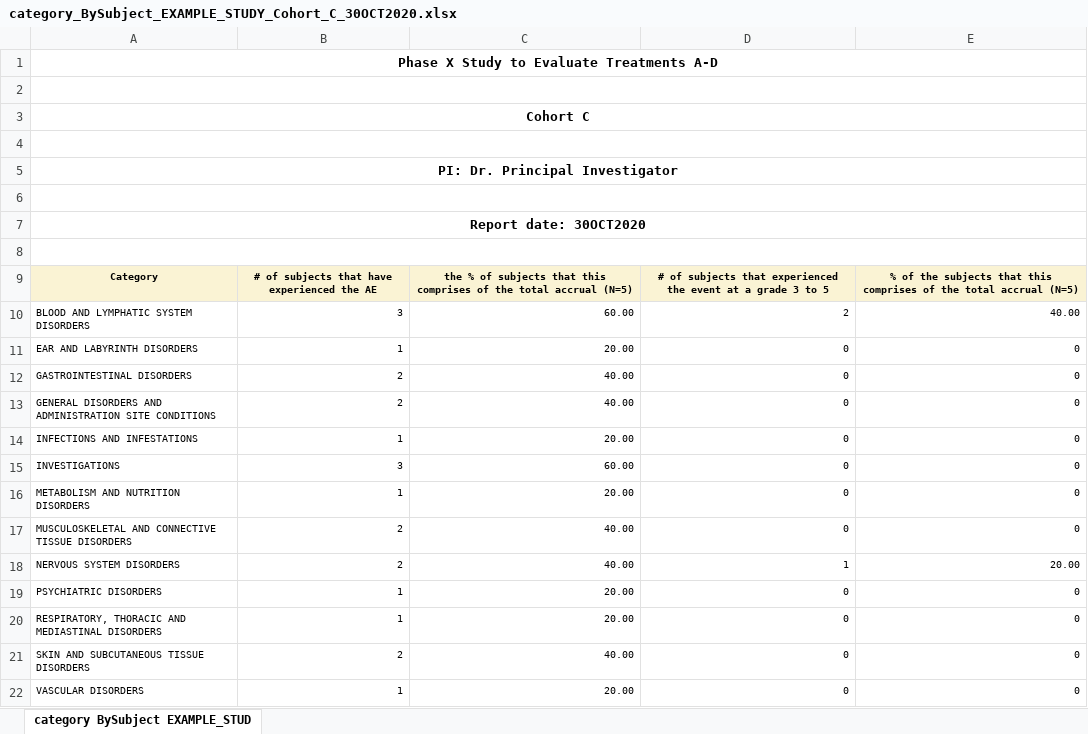
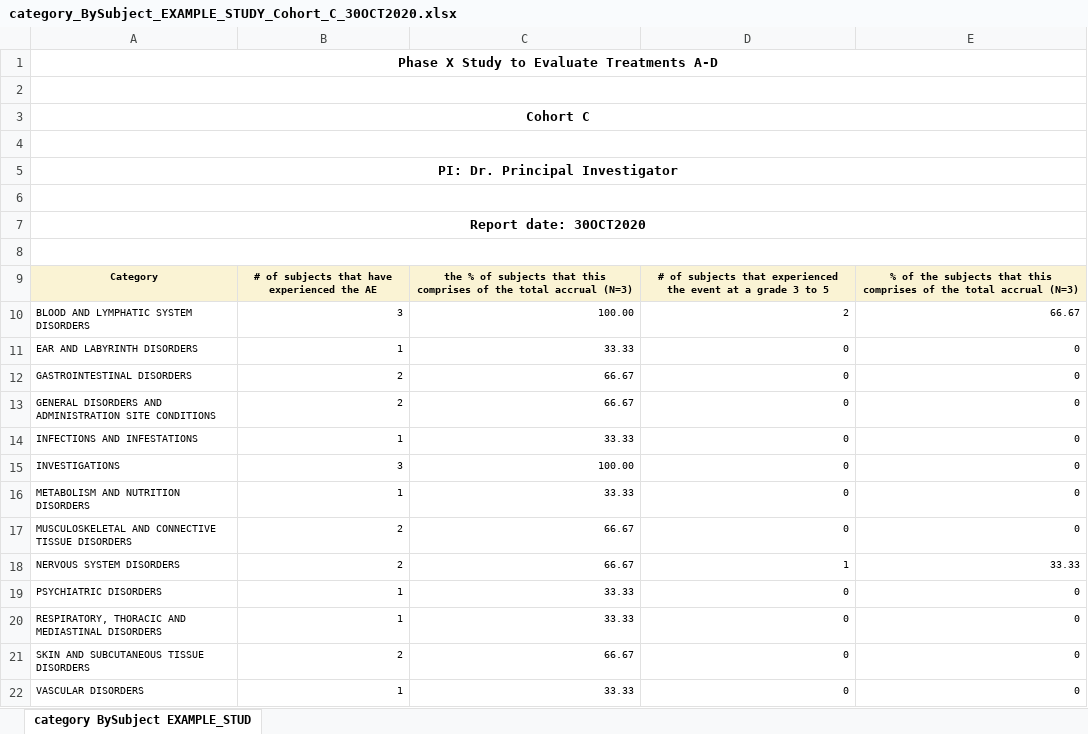
Before and after one commit to cran/BiostatsUHNplus, an Excel workbook: man/tables/category_BySubject_EXAMPLE_STUDY_Cohort_C_30OCT2020.xlsx, sheet category BySubject EXAMPLE_STUD, drawn as a sheet; values as stored, in another font and other column widths than the file's, no borders; the diff names each change by its address in the sheet, - before the commit and + after, or states it on an @@ line.

```diff
--- a/man/tables/category_BySubject_EXAMPLE_STUDY_Cohort_C_30OCT2020.xlsx (sheet category BySubject EXAMPLE_STUD)
+++ b/man/tables/category_BySubject_EXAMPLE_STUDY_Cohort_C_30OCT2020.xlsx (sheet category BySubject EXAMPLE_STUD)
-C9: …total accrual (N=5)
+C9: …total accrual (N=3)
-E9: …total accrual (N=5)
+E9: …total accrual (N=3)
-C10: 60.00
+C10: 100.00
-E10: 40.00
+E10: 66.67
-C11: 20.00
+C11: 33.33
-C12:C13: 40.00
+C12:C13: 66.67
-C14: 20.00
+C14: 33.33
-C15: 60.00
+C15: 100.00
-C16: 20.00
+C16: 33.33
-C17:C18: 40.00
+C17:C18: 66.67
-E18: 20.00
+E18: 33.33
-C19:C20: 20.00
+C19:C20: 33.33
-C21: 40.00
+C21: 66.67
-C22: 20.00
+C22: 33.33
```
Also changed, not shown: man/tables/ae_detail_EXAMPLE_STUDY_Cohort_A_30OCT2020.xlsx, man/tables/ae_detail_EXAMPLE_STUDY_Cohort_C_30OCT2020.xlsx, 36 other files.
